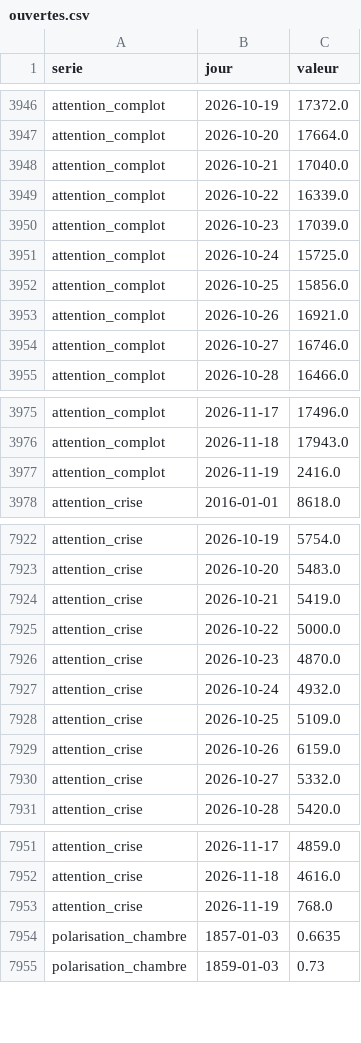
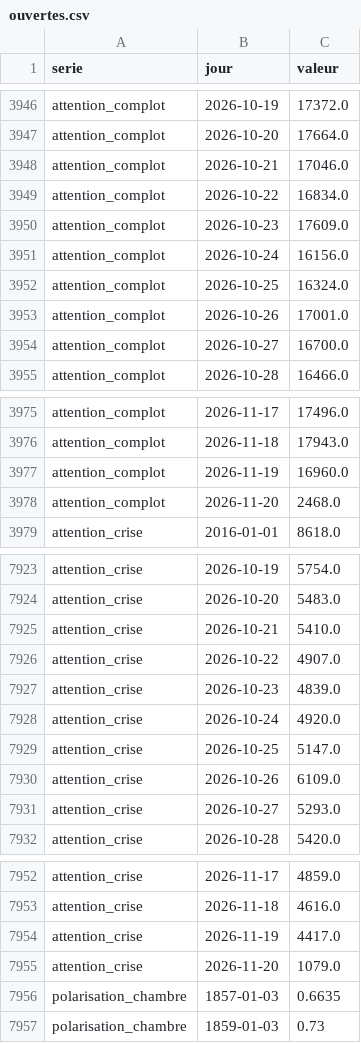
Before and after one commit to Othman-Benbrahim/metac-bot-template, a CSV file: registre/ouvertes.csv, drawn as a sheet; only a part is shown, gaps mark what is left out.

Commit message:
registre : sources ouvertes du 2026-11-21T03:16Z

```diff
--- a/registre/ouvertes.csv
+++ b/registre/ouvertes.csv
@@ -3947,9 +3947,9 @@ attention_complot,2026-10-19,17372.0
 attention_complot,2026-10-20,17664.0
-attention_complot,2026-10-21,17040.0
-attention_complot,2026-10-22,16339.0
-attention_complot,2026-10-23,17039.0
-attention_complot,2026-10-24,15725.0
-attention_complot,2026-10-25,15856.0
-attention_complot,2026-10-26,16921.0
-attention_complot,2026-10-27,16746.0
+attention_complot,2026-10-21,17046.0
+attention_complot,2026-10-22,16834.0
+attention_complot,2026-10-23,17609.0
+attention_complot,2026-10-24,16156.0
+attention_complot,2026-10-25,16324.0
+attention_complot,2026-10-26,17001.0
+attention_complot,2026-10-27,16700.0
 attention_complot,2026-10-28,16466.0
@@ -3976,3 +3976,4 @@ attention_complot,2026-11-17,17496.0
 attention_complot,2026-11-18,17943.0
-attention_complot,2026-11-19,2416.0
+attention_complot,2026-11-19,16960.0
+attention_complot,2026-11-20,2468.0
 attention_crise,2016-01-01,8618.0
@@ -7923,9 +7924,9 @@ attention_crise,2026-10-19,5754.0
 attention_crise,2026-10-20,5483.0
-attention_crise,2026-10-21,5419.0
-attention_crise,2026-10-22,5000.0
-attention_crise,2026-10-23,4870.0
-attention_crise,2026-10-24,4932.0
-attention_crise,2026-10-25,5109.0
-attention_crise,2026-10-26,6159.0
-attention_crise,2026-10-27,5332.0
+attention_crise,2026-10-21,5410.0
+attention_crise,2026-10-22,4907.0
+attention_crise,2026-10-23,4839.0
+attention_crise,2026-10-24,4920.0
+attention_crise,2026-10-25,5147.0
+attention_crise,2026-10-26,6109.0
+attention_crise,2026-10-27,5293.0
 attention_crise,2026-10-28,5420.0
@@ -7952,3 +7953,4 @@ attention_crise,2026-11-17,4859.0
 attention_crise,2026-11-18,4616.0
-attention_crise,2026-11-19,768.0
+attention_crise,2026-11-19,4417.0
+attention_crise,2026-11-20,1079.0
 polarisation_chambre,1857-01-03,0.6635
```
